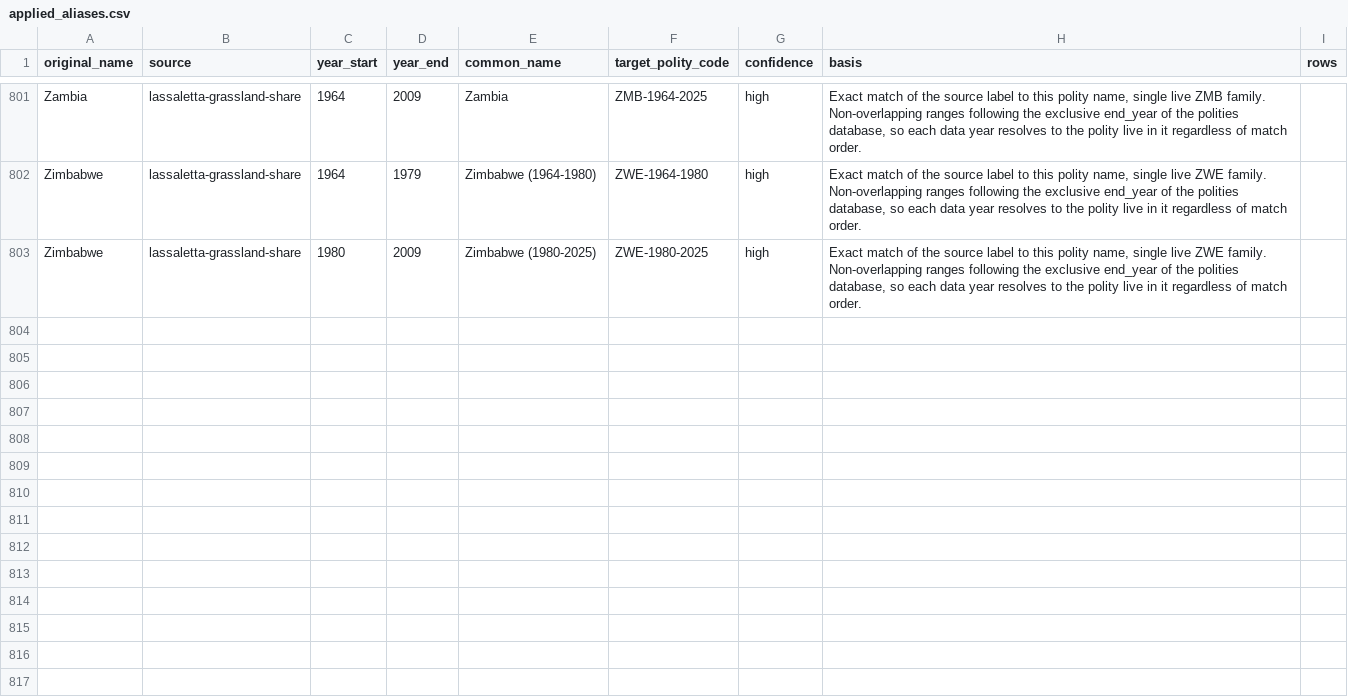
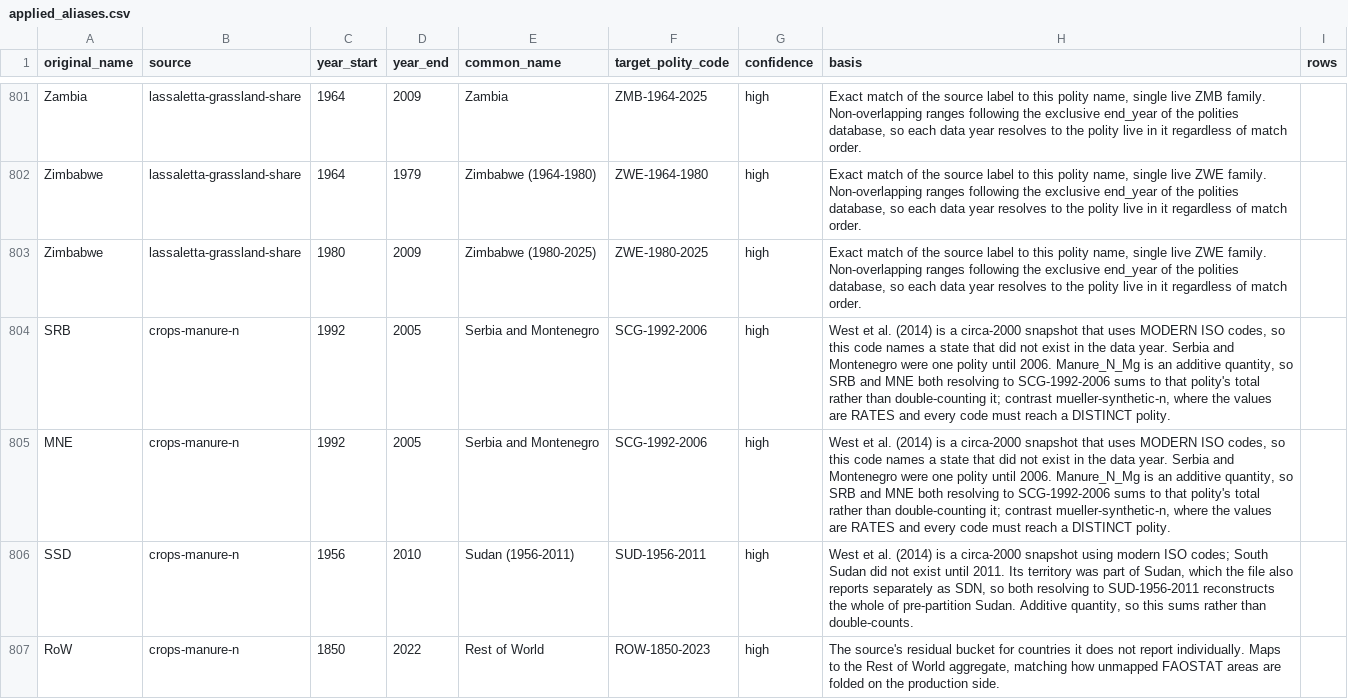
Before and after one commit to eduaguilera/whep-polities, a CSV file: pipelines/polity-autoimprove/state/applied_aliases.csv, drawn as a sheet; only a part is shown, gaps mark what is left out.

```diff
--- a/pipelines/polity-autoimprove/state/applied_aliases.csv
+++ b/pipelines/polity-autoimprove/state/applied_aliases.csv
@@ -803 +803,5 @@ Zimbabwe,lassaletta-grassland-share,1964,1979,Zimbabwe (1964-1980),ZWE-1964-1980
 Zimbabwe,lassaletta-grassland-share,1980,2009,Zimbabwe (1980-2025),ZWE-1980-2025,high,"Exact match of the source label to this polity name, single live ZWE family. Non-overlapping ranges following the exclusive end_year of the polities database, so each data year resolves to the polity live in it regardless of match order.",
+SRB,crops-manure-n,1992,2005,Serbia and Montenegro,SCG-1992-2006,high,"West et al. (2014) is a circa-2000 snapshot that uses MODERN ISO codes, so this code names a state that did not exist in the data year. Serbia and Montenegro were one polity until 2006. Manure_N_Mg is an additive quantity, so SRB and MNE both resolving to SCG-1992-2006 sums to that polity's total rather than double-counting it; contrast mueller-synthetic-n, where the values are RATES and every code must reach a DISTINCT polity.",
+MNE,crops-manure-n,1992,2005,Serbia and Montenegro,SCG-1992-2006,high,"West et al. (2014) is a circa-2000 snapshot that uses MODERN ISO codes, so this code names a state that did not exist in the data year. Serbia and Montenegro were one polity until 2006. Manure_N_Mg is an additive quantity, so SRB and MNE both resolving to SCG-1992-2006 sums to that polity's total rather than double-counting it; contrast mueller-synthetic-n, where the values are RATES and every code must reach a DISTINCT polity.",
+SSD,crops-manure-n,1956,2010,Sudan (1956-2011),SUD-1956-2011,high,"West et al. (2014) is a circa-2000 snapshot using modern ISO codes; South Sudan did not exist until 2011. Its territory was part of Sudan, which the file also reports separately as SDN, so both resolving to SUD-1956-2011 reconstructs the whole of pre-partition Sudan. Additive quantity, so this sums rather than double-counts.",
+RoW,crops-manure-n,1850,2022,Rest of World,ROW-1850-2023,high,"The source's residual bucket for countries it does not report individually. Maps to the Rest of World aggregate, matching how unmapped FAOSTAT areas are folded on the production side.",
```
Also changed, not shown: data/final/label_alias_map.csv, 1 other file.
